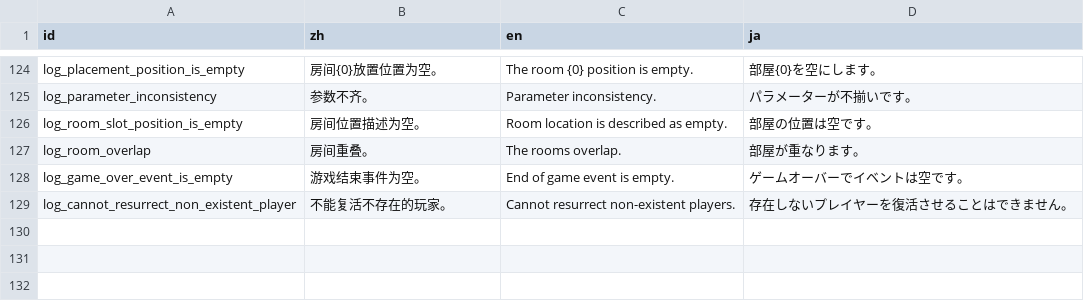
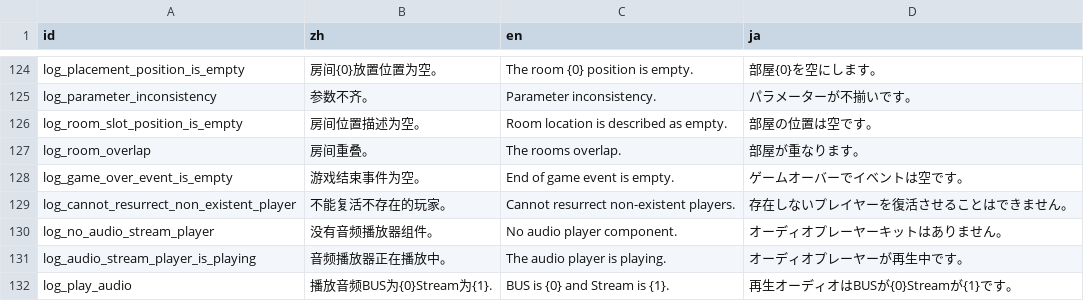
Before and after one commit to Cold-Mint/Traveller, a CSV file: locals/Log.csv, drawn as a sheet; only a part is shown, gaps mark what is left out; the diff names each change by its address in the sheet, - before the commit and + after, or states it on an @@ line.

Commit message:
Add audio logs. 加入音频的日志。

```diff
--- a/locals/Log.csv
+++ b/locals/Log.csv
+row 130: log_no_audio_stream_player | 没有音频播放器组件。 | No audio player component. | オーディオプレーヤーキットはありません。
+row 131: log_audio_stream_player_is_playing | 音频播放器正在播放中。 | The audio player is playing. | オーディオプレーヤーが再生中です。
+row 132: log_play_audio | 播放音频BUS为{0}Stream为{1}. | BUS is {0} and Stream is {1}. | 再生オーディオはBUSが{0}Streamが{1}です。
```
Also changed, not shown: 2 other files.
